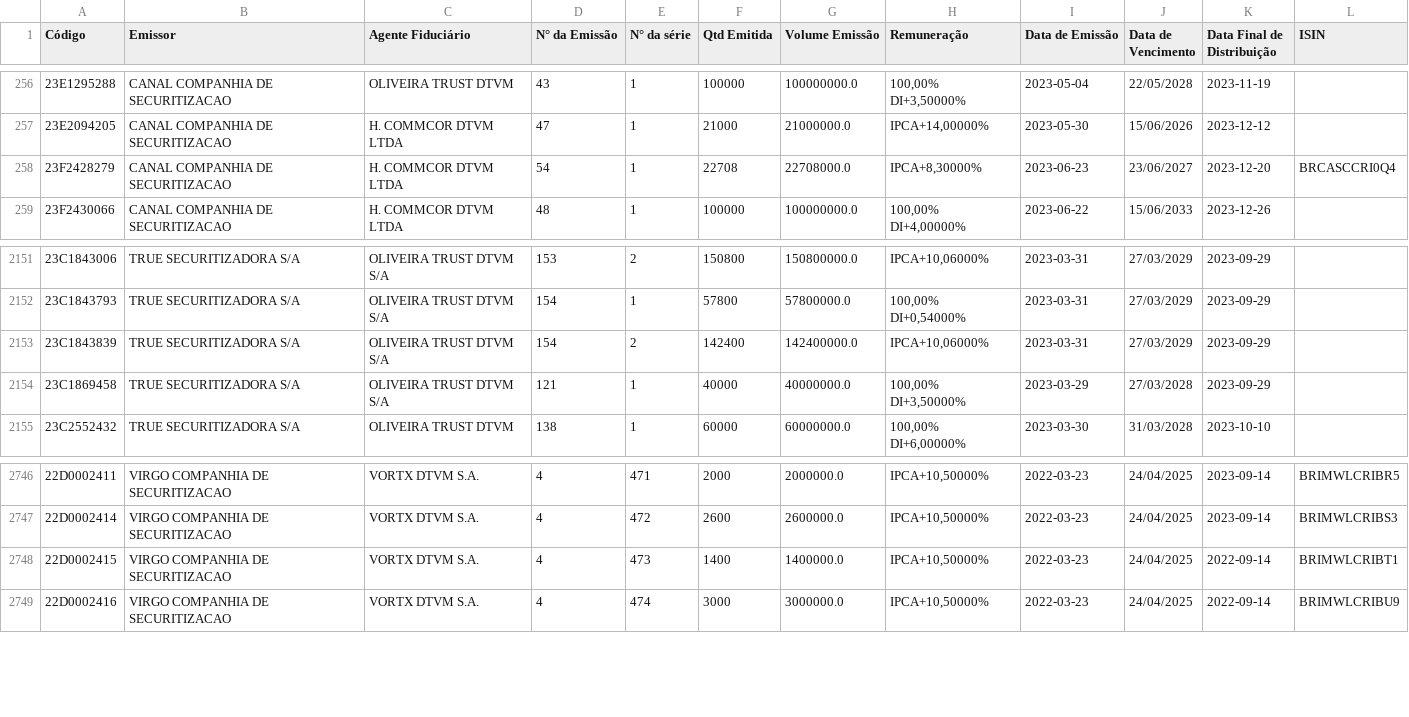
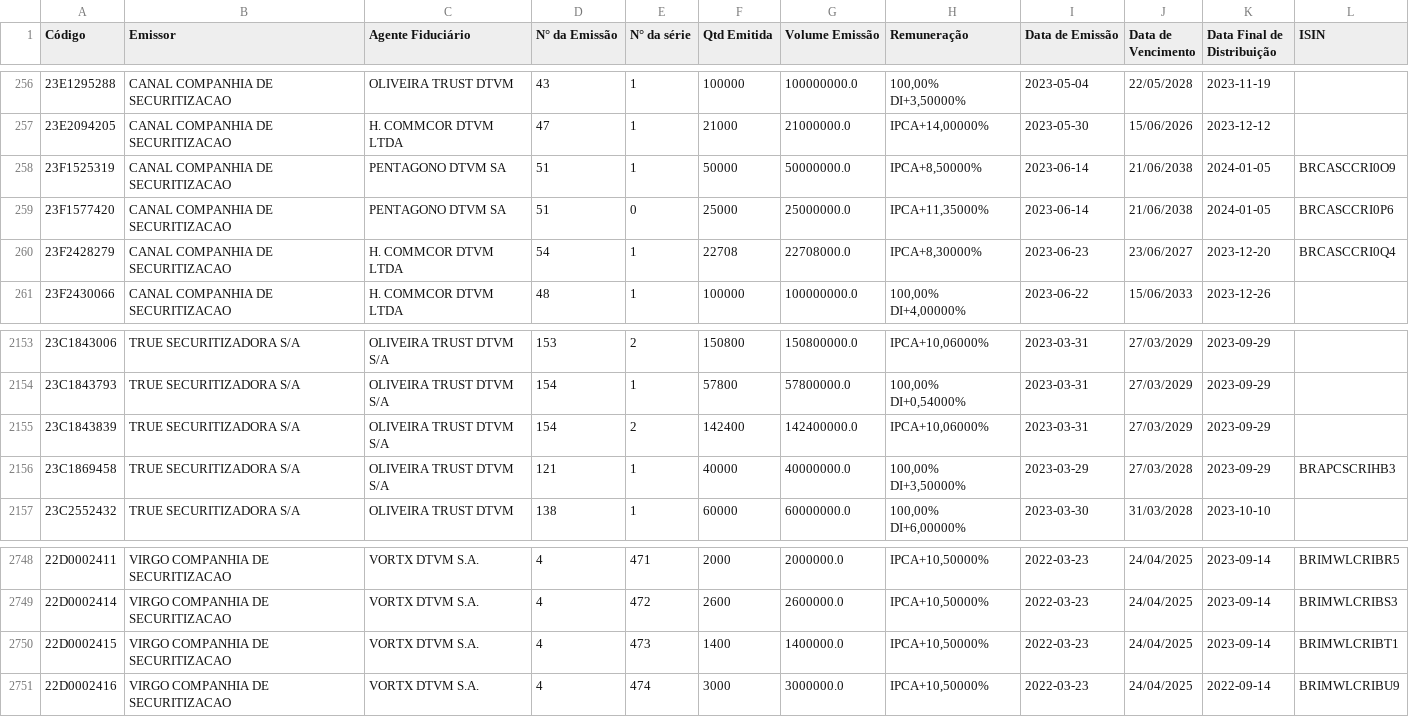
Before and after one commit to moderfla/scraper_cri_cetip, a CSV file: emissoes_cri-old.csv, drawn as a sheet; only a part is shown, gaps mark what is left out.

```diff
--- a/emissoes_cri-old.csv
+++ b/emissoes_cri-old.csv
@@ -257,2 +257,4 @@ Código,Emissor,Agente Fiduciário,N° da Emissão,N° da série,Qtd Emitida,Vol
 23E2094205,CANAL COMPANHIA DE SECURITIZACAO,H. COMMCOR DTVM LTDA,47,1,21000,21000000.0,"IPCA+14,00000%",2023-05-30,15/06/2026,2023-12-12,
+23F1525319,CANAL COMPANHIA DE SECURITIZACAO,PENTAGONO DTVM SA,51,1,50000,50000000.0,"IPCA+8,50000%",2023-06-14,21/06/2038,2024-01-05,BRCASCCRI0O9
+23F1577420,CANAL COMPANHIA DE SECURITIZACAO,PENTAGONO DTVM SA,51,0,25000,25000000.0,"IPCA+11,35000%",2023-06-14,21/06/2038,2024-01-05,BRCASCCRI0P6
 23F2428279,CANAL COMPANHIA DE SECURITIZACAO,H. COMMCOR DTVM LTDA,54,1,22708,22708000.0,"IPCA+8,30000%",2023-06-23,23/06/2027,2023-12-20,BRCASCCRI0Q4
@@ -2153,3 +2155,3 @@ Código,Emissor,Agente Fiduciário,N° da Emissão,N° da série,Qtd Emitida,Vol
 23C1843839,TRUE  SECURITIZADORA S/A,OLIVEIRA TRUST DTVM S/A,154,2,142400,142400000.0,"IPCA+10,06000%",2023-03-31,27/03/2029,2023-09-29,
-23C1869458,TRUE  SECURITIZADORA S/A,OLIVEIRA TRUST DTVM S/A,121,1,40000,40000000.0,"100,00%  DI+3,50000%",2023-03-29,27/03/2028,2023-09-29,
+23C1869458,TRUE  SECURITIZADORA S/A,OLIVEIRA TRUST DTVM S/A,121,1,40000,40000000.0,"100,00%  DI+3,50000%",2023-03-29,27/03/2028,2023-09-29,BRAPCSCRIHB3
 23C2552432,TRUE  SECURITIZADORA S/A,OLIVEIRA TRUST DTVM,138,1,60000,60000000.0,"100,00%  DI+6,00000%",2023-03-30,31/03/2028,2023-10-10,
@@ -2747,3 +2749,3 @@ Código,Emissor,Agente Fiduciário,N° da Emissão,N° da série,Qtd Emitida,Vol
 22D0002414,VIRGO COMPANHIA DE SECURITIZACAO,VORTX DTVM S.A.,4,472,2600,2600000.0,"IPCA+10,50000%",2022-03-23,24/04/2025,2023-09-14,BRIMWLCRIBS3
-22D0002415,VIRGO COMPANHIA DE SECURITIZACAO,VORTX DTVM S.A.,4,473,1400,1400000.0,"IPCA+10,50000%",2022-03-23,24/04/2025,2022-09-14,BRIMWLCRIBT1
+22D0002415,VIRGO COMPANHIA DE SECURITIZACAO,VORTX DTVM S.A.,4,473,1400,1400000.0,"IPCA+10,50000%",2022-03-23,24/04/2025,2023-09-14,BRIMWLCRIBT1
 22D0002416,VIRGO COMPANHIA DE SECURITIZACAO,VORTX DTVM S.A.,4,474,3000,3000000.0,"IPCA+10,50000%",2022-03-23,24/04/2025,2022-09-14,BRIMWLCRIBU9
```
Also changed, not shown: 1 other file.
